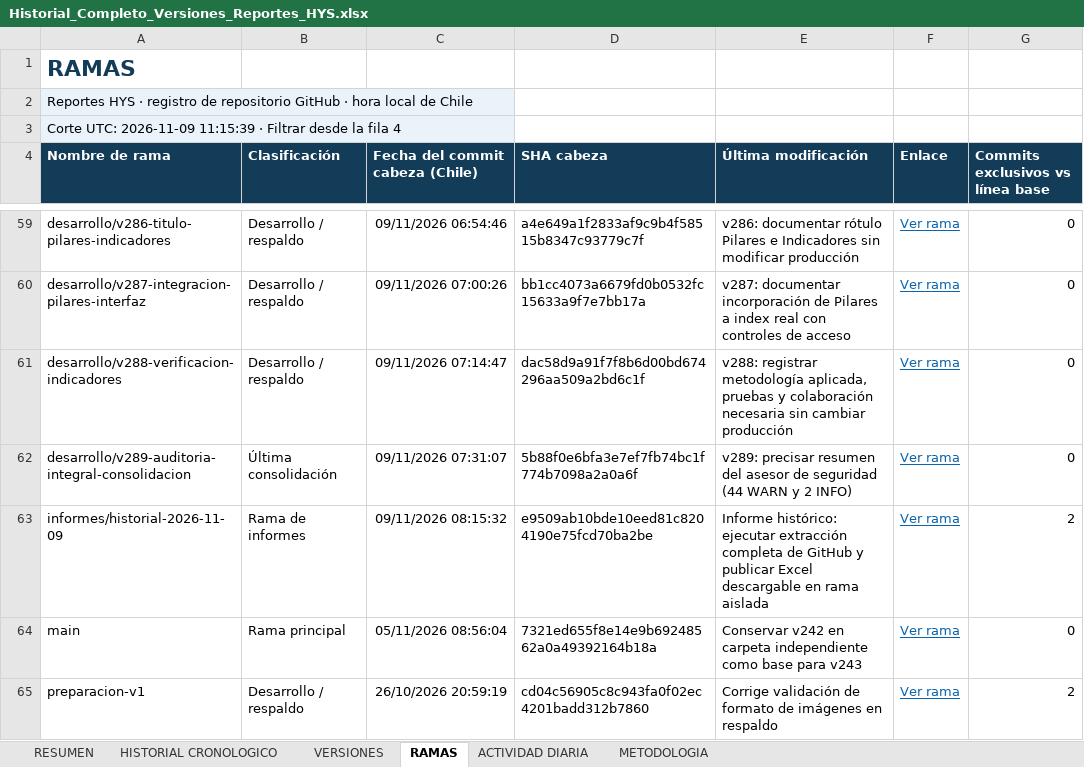
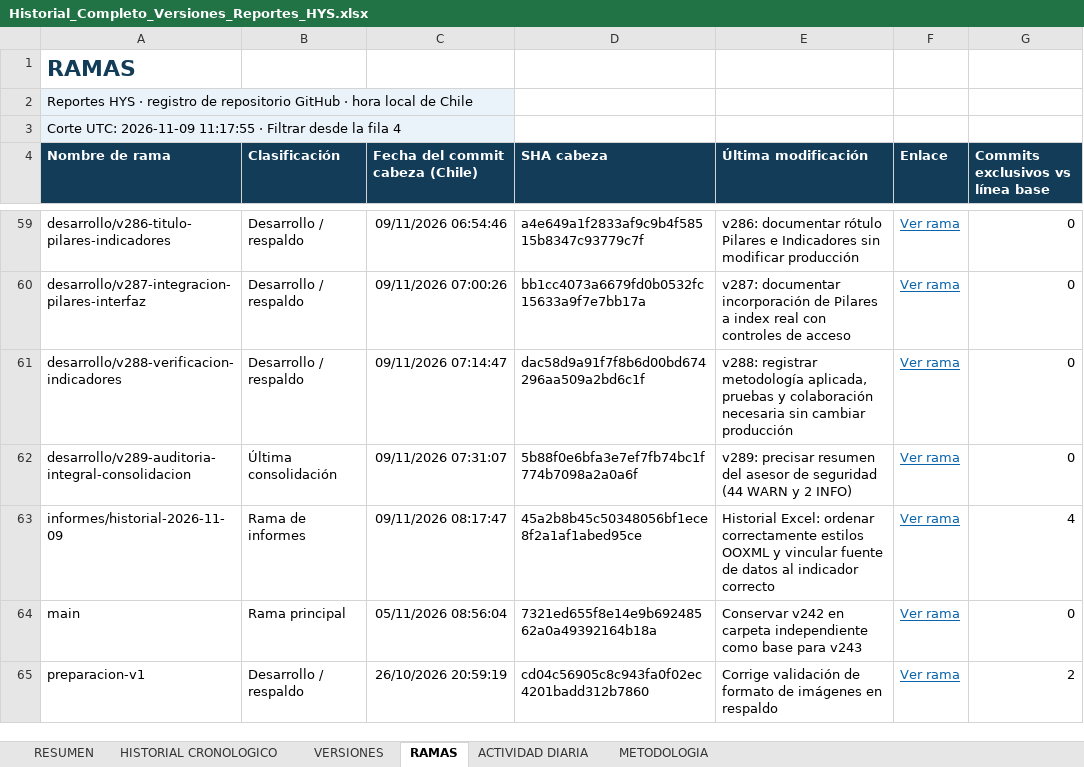
Before and after one commit to castillopardo93-arch/Reportes-HYS, an Excel workbook: informes/historial/Historial_Completo_Versiones_Reportes_HYS.xlsx, sheet RAMAS, drawn as a sheet; only a part is shown, gaps mark what is left out; values as stored, in another font and other column widths than the file's, no borders; the diff names each change by its address in the sheet, - before the commit and + after, or states it on an @@ line.

```diff
--- a/informes/historial/Historial_Completo_Versiones_Reportes_HYS.xlsx (sheet RAMAS)
+++ b/informes/historial/Historial_Completo_Versiones_Reportes_HYS.xlsx (sheet RAMAS)
-A3 (Nombre de rama): …UTC: 2026-11-09 11:15:39 · Filtrar…
+A3 (Nombre de rama): …UTC: 2026-11-09 11:17:55 · Filtrar…
-C63 (Fecha del commit cabeza (Chile)): 09/11/2026 08:15:32
+C63 (Fecha del commit cabeza (Chile)): 09/11/2026 08:17:47
-D63 (SHA cabeza): e9509ab10bde10eed81c8204190e75fcd70ba2be
+D63 (SHA cabeza): 45a2b8b45c50348056bf1ece8f2a1af1abed95ce
-E63 (Última modificación): Informe histórico: ejecutar extracción completa de GitHub y publicar Excel descargable en rama aislada
+E63 (Última modificación): Historial Excel: ordenar correctamente estilos OOXML y vincular fuente de datos al indicador correcto
-G63 (Commits exclusivos vs línea base): 2
+G63 (Commits exclusivos vs línea base): 4
```
Also changed, not shown: sheet HISTORIAL CRONOLOGICO, sheet RESUMEN, sheet ACTIVIDAD DIARIA, sheet METODOLOGIA, sheet VERSIONES.
